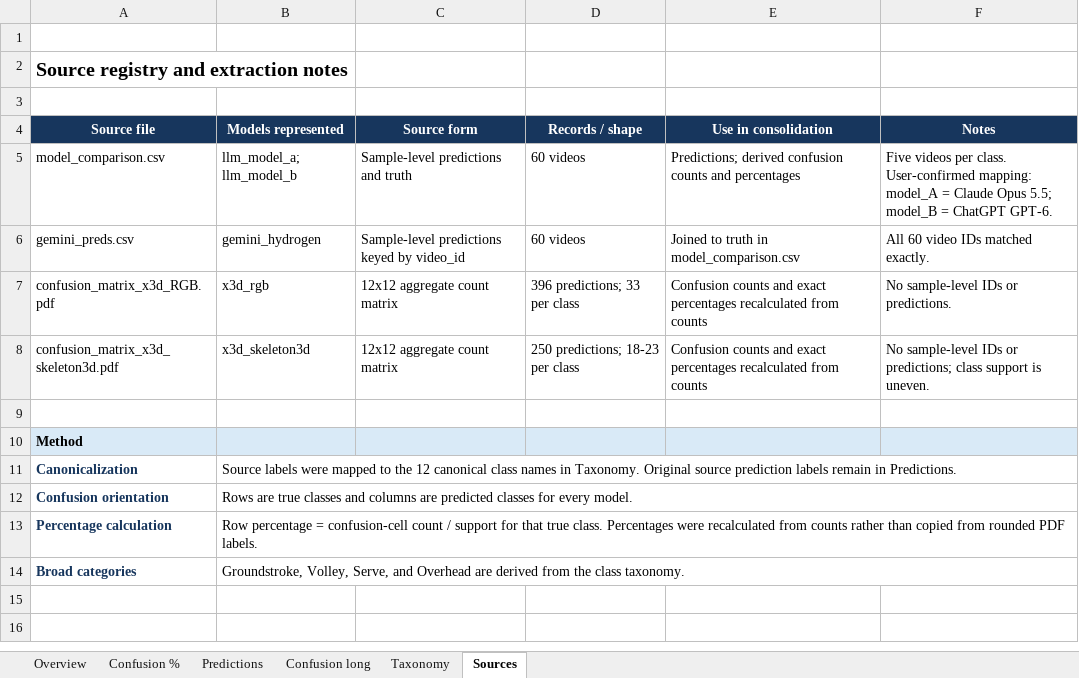
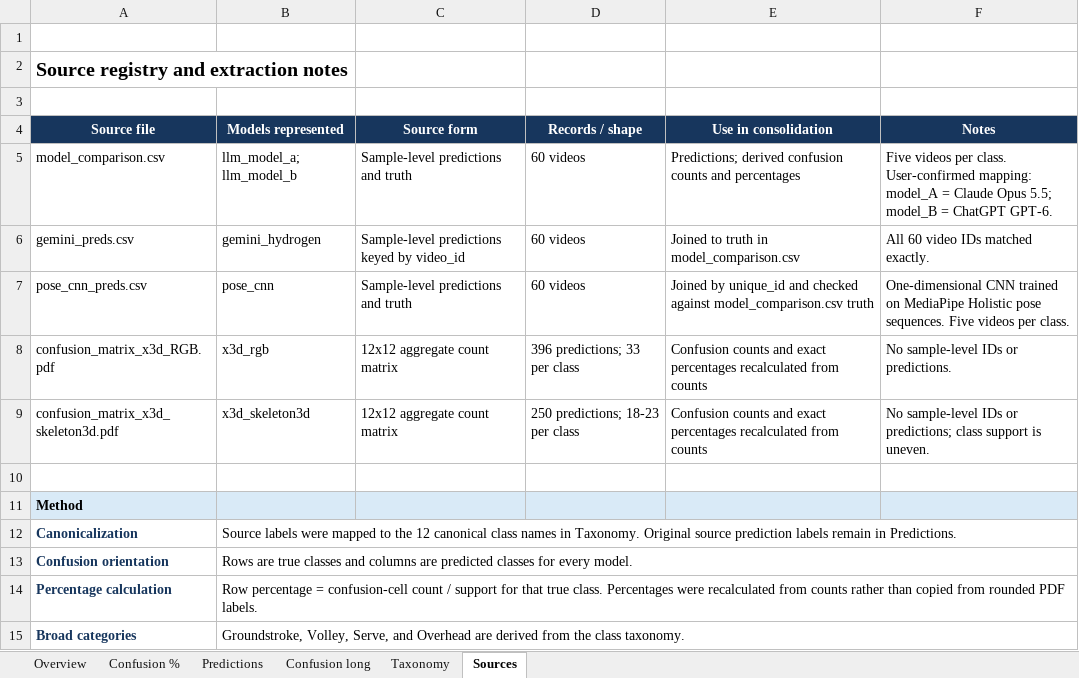
Before and after one commit to salimcodes/vision-tennis, an Excel workbook: output/tennis_classification_results_consolidated.xlsx, sheet Sources, drawn as a sheet; values as stored, in another font and other column widths than the file's, no borders; table styles not drawn; the diff names each change by its address in the sheet, - before the commit and + after, or states it on an @@ line.

Commit message:
added CNN Pose results

```diff
--- a/output/tennis_classification_results_consolidated.xlsx (sheet Sources)
+++ b/output/tennis_classification_results_consolidated.xlsx (sheet Sources)
+row 7: pose_cnn_preds.csv | pose_cnn | Sample-level predictions and truth | 60 videos | Joined by unique_id and checked against model_comparison.csv truth | One-dimensional CNN trained on MediaPipe Holistic pose sequences. Five videos per class.
```
Also changed, not shown: sheet Confusion long, sheet Predictions, sheet Confusion %, sheet Overview, output/full_analysis/tennis_classification_full_analysis.xlsx, 24 other files.
